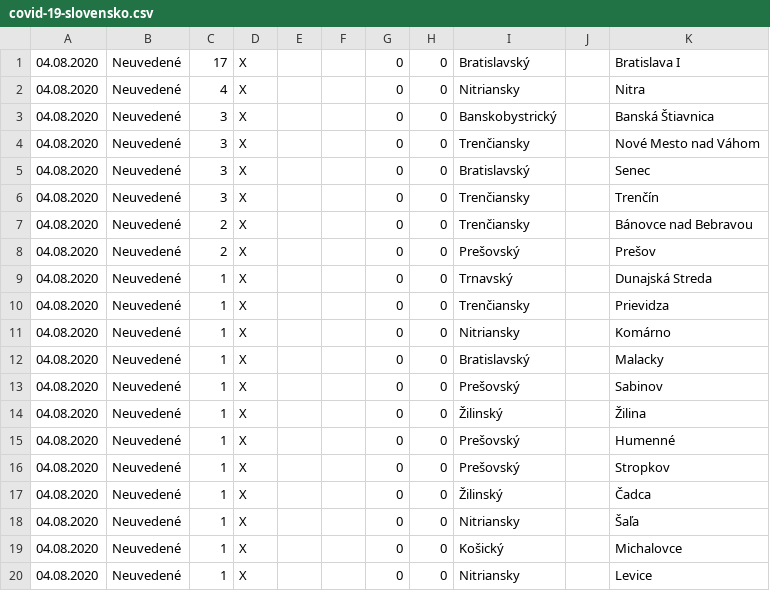
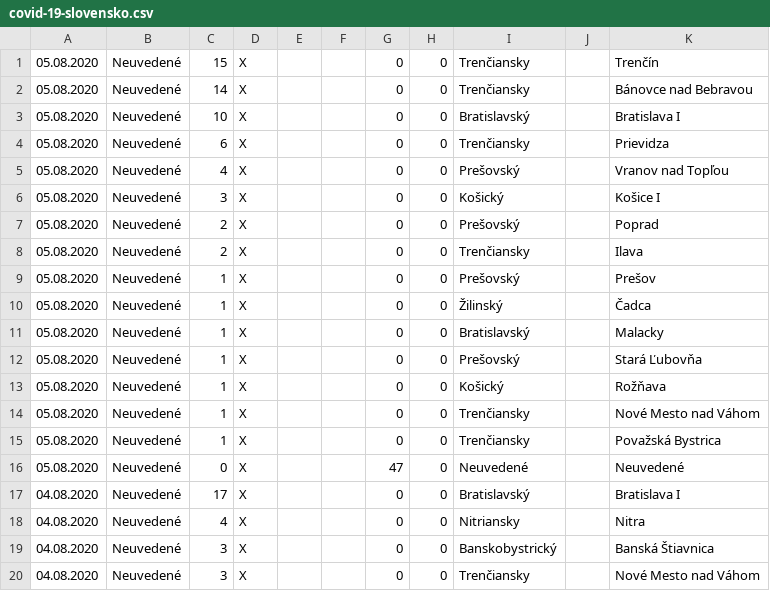
Before and after one commit to radoondas/covid-19-slovakia, a CSV file: data/covid-19-slovensko.csv, drawn as a sheet; only a part is shown; the shorter side is filled out with more unchanged rows; the diff names each change by its address in the sheet, - before the commit and + after, or states it on an @@ line.

Commit message:
Update data for 05.08.2020

```diff
--- a/data/covid-19-slovensko.csv
+++ b/data/covid-19-slovensko.csv
+row 1: 05.08.2020 | Neuvedené | 15 | X |  |  | 0 | 0 | Trenčiansky |  | Trenčín
+row 2: 05.08.2020 | Neuvedené | 14 | X |  |  | 0 | 0 | Trenčiansky |  | Bánovce nad Bebravou
+row 3: 05.08.2020 | Neuvedené | 10 | X |  |  | 0 | 0 | Bratislavský |  | Bratislava I
+row 4: 05.08.2020 | Neuvedené | 6 | X |  |  | 0 | 0 | Trenčiansky |  | Prievidza
+row 5: 05.08.2020 | Neuvedené | 4 | X |  |  | 0 | 0 | Prešovský |  | Vranov nad Topľou
+row 6: 05.08.2020 | Neuvedené | 3 | X |  |  | 0 | 0 | Košický |  | Košice I
+row 7: 05.08.2020 | Neuvedené | 2 | X |  |  | 0 | 0 | Prešovský |  | Poprad
+row 8: 05.08.2020 | Neuvedené | 2 | X |  |  | 0 | 0 | Trenčiansky |  | Ilava
+row 9: 05.08.2020 | Neuvedené | 1 | X |  |  | 0 | 0 | Prešovský |  | Prešov
+row 10: 05.08.2020 | Neuvedené | 1 | X |  |  | 0 | 0 | Žilinský |  | Čadca
+row 11: 05.08.2020 | Neuvedené | 1 | X |  |  | 0 | 0 | Bratislavský |  | Malacky
+row 12: 05.08.2020 | Neuvedené | 1 | X |  |  | 0 | 0 | Prešovský |  | Stará Ľubovňa
+row 13: 05.08.2020 | Neuvedené | 1 | X |  |  | 0 | 0 | Košický |  | Rožňava
+row 14: 05.08.2020 | Neuvedené | 1 | X |  |  | 0 | 0 | Trenčiansky |  | Nové Mesto nad Váhom
+row 15: 05.08.2020 | Neuvedené | 1 | X |  |  | 0 | 0 | Trenčiansky |  | Považská Bystrica
+row 16: 05.08.2020 | Neuvedené | 0 | X |  |  | 47 | 0 | Neuvedené |  | Neuvedené
```
Also changed, not shown: 1 other file.
